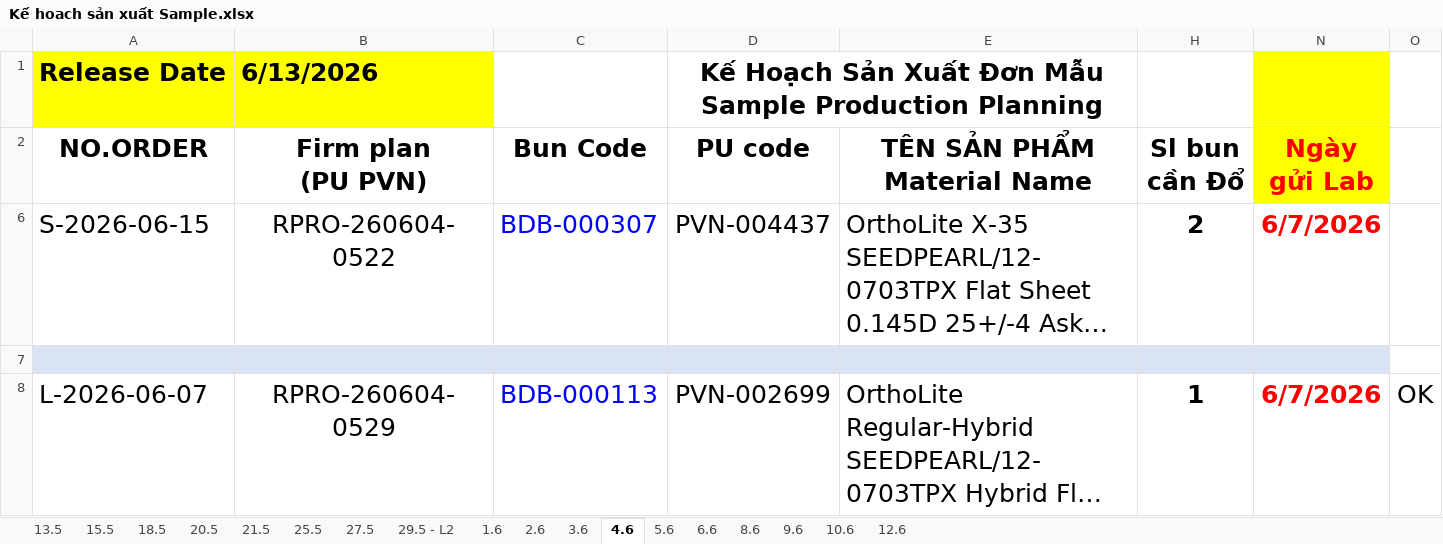
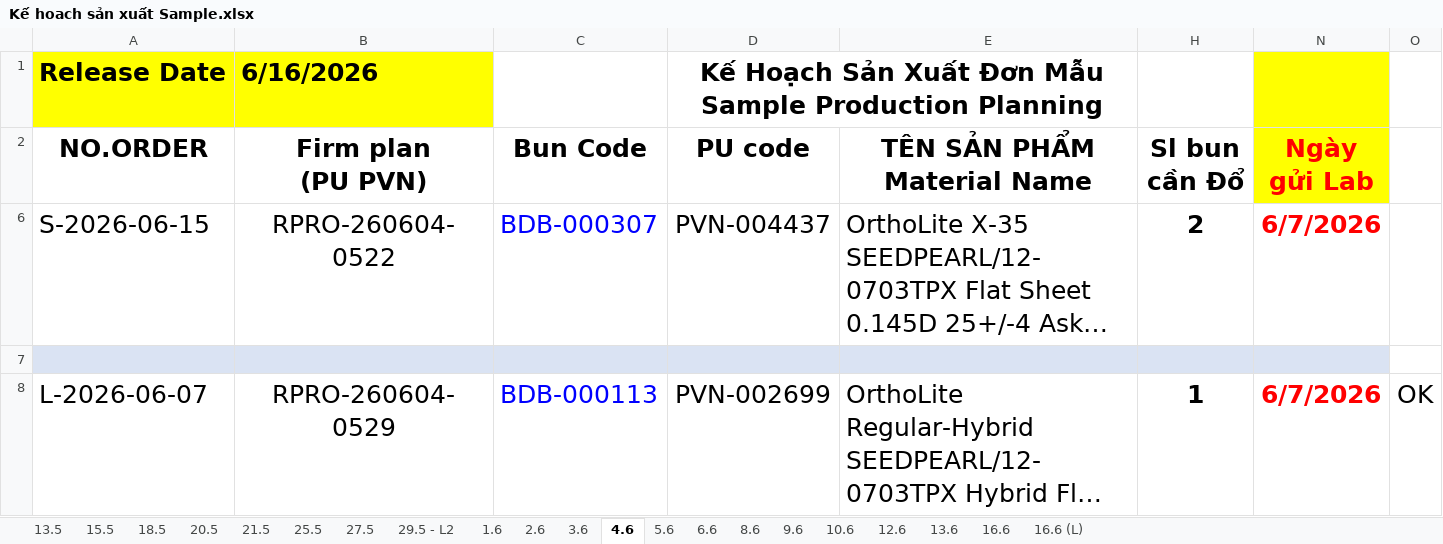
Before and after one commit to lam231095/DailyFoamingReport, an Excel workbook: Kế hoach sản xuất Sample.xlsx, sheet 4.6, drawn as a sheet; only a part is shown; long unchanged cells end in …; values as stored, in another font and other column widths than the file's, no borders; conditional formats not drawn; the diff names each change by its address in the sheet, - before the commit and + after, or states it on an @@ line.

Commit message:
Update Sample plan Excel file with 16.6 and 16.6 (L) sheets data

```diff
--- a/Kế hoach sản xuất Sample.xlsx (sheet 4.6)
+++ b/Kế hoach sản xuất Sample.xlsx (sheet 4.6)
+sheet tab: 13.6
+sheet tab: 16.6
+sheet tab: 16.6 (L)
-B1 (Firm plan (PU PVN)): 6/13/2026
+B1 (Firm plan (PU PVN)): 6/16/2026
```
Also changed, not shown: sheet 12.6, sheet 21.5, sheet 18.5, sheet 20.5, sheet 15.5, sheet 25.5, 10 more sheets, hidden cells, 1 other file.
